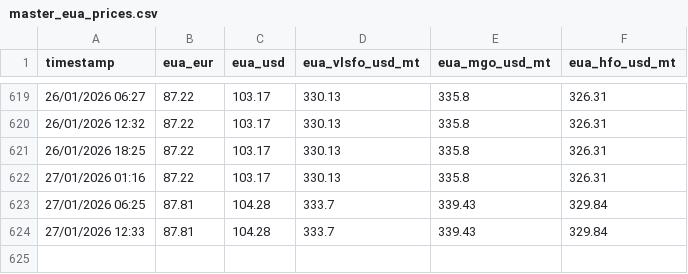
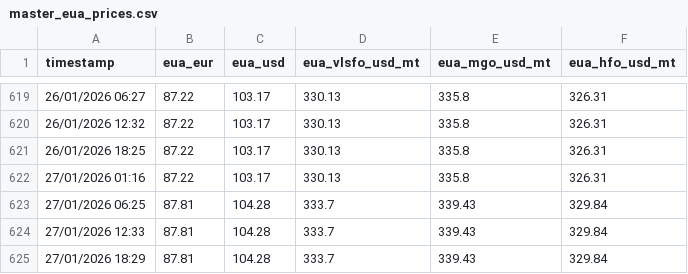
Before and after one commit to yiangostim/bunker_prices_srape, a CSV file: master_eua_prices.csv, drawn as a sheet; only a part is shown, gaps mark what is left out; the diff names each change by its address in the sheet, - before the commit and + after, or states it on an @@ line.

```diff
--- a/master_eua_prices.csv
+++ b/master_eua_prices.csv
+row 625: 27/01/2026 18:29 | 87.81 | 104.28 | 333.7 | 339.43 | 329.84
```
Also changed, not shown: master_methanol_prices.csv, 1 other file.
